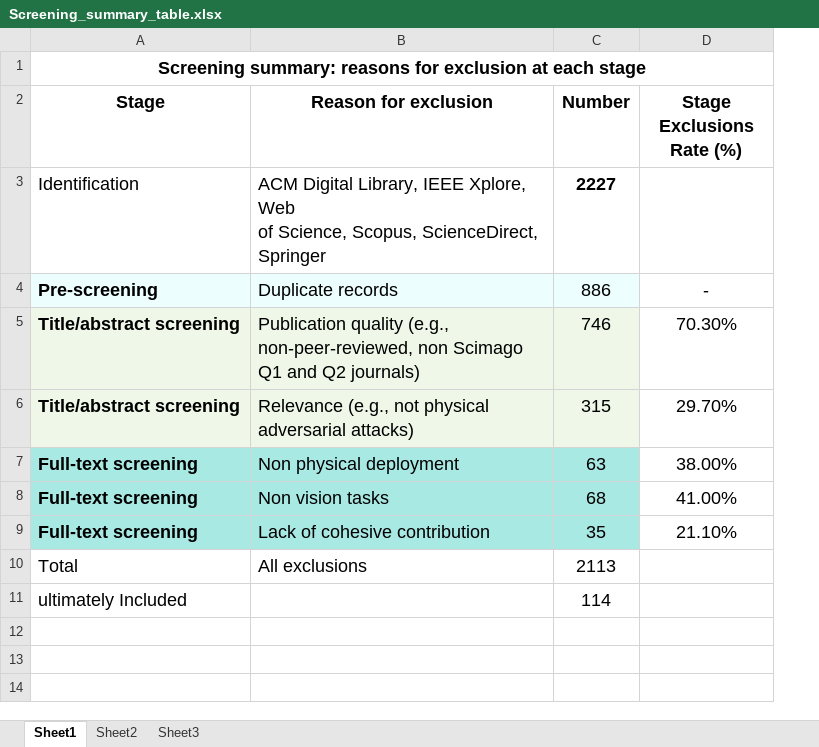
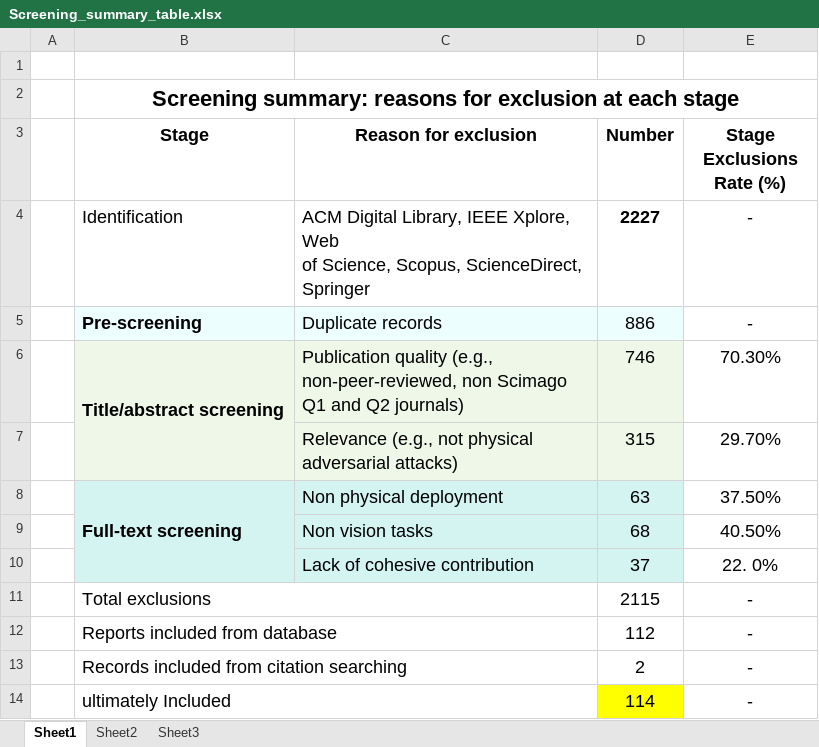
Before and after one commit to matguo/Phyadv_pipeline, an Excel workbook: Screening_summary_table.xlsx, sheet Sheet1, drawn as a sheet; values as stored, in another font and other column widths than the file's, no borders; removed rows and columns are numbered as before the commit, all else as after; the diff names each change by its address in the sheet, - before the commit and + after, or states it on an @@ line.

Commit message:
uptate Screening summary table
Update Full-text screening (Lack of cohesive contribution)

```diff
--- a/Screening_summary_table.xlsx (sheet Sheet1)
+++ b/Screening_summary_table.xlsx (sheet Sheet1)
+column A, empty
+row 1: (empty)
@@ B2 text size: larger @@
-E4 (Stage Exclusions Rate (%)): (empty)
+E4 (Stage Exclusions Rate (%)): -
+B6:B7 merged
-B7 (Stage): Title/abstract screening
+B7 (Stage): (empty)
-B8:D9 fill: #A9E9E4
+B8:D9 fill: #D4F4F2
+B8:B10 merged
-E8 (Stage Exclusions Rate (%)): 38.00%
+E8 (Stage Exclusions Rate (%)): 37.50%
-B9 (Stage): Full-text screening
+B9 (Stage): (empty)
-E9 (Stage Exclusions Rate (%)): 41.00%
+E9 (Stage Exclusions Rate (%)): 40.50%
-row 9: Full-text screening | Lack of cohesive contribution | 35 | 21.10%
-row 10: Total | All exclusions | 2113
+row 10:  |  | Lack of cohesive contribution | 37 | 22. 0%
+row 11:  | Total exclusions |  | 2115 | -
+row 12:  | Reports included from database |  | 112 | -
+row 13:  | Records included from citation searching |  | 2 | -
+B14:C14 merged
-D14 fill: none
+D14 fill: #FFFF00
-E14 (Stage Exclusions Rate (%)): (empty)
+E14 (Stage Exclusions Rate (%)): -
```
